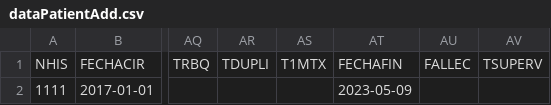
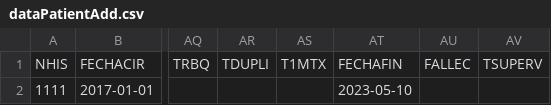
Before and after one commit to davicillo22/TFG, a CSV file: TFG/dataPatientAdd.csv, drawn as a sheet; only a part is shown, gaps mark what is left out; the diff names each change by its address in the sheet, - before the commit and + after, or states it on an @@ line.

```diff
--- a/TFG/dataPatientAdd.csv
+++ b/TFG/dataPatientAdd.csv
-AT2: 2023-05-09
+AT2: 2023-05-10
```
Also changed, not shown: TFG/data.csv, 4 other files.
